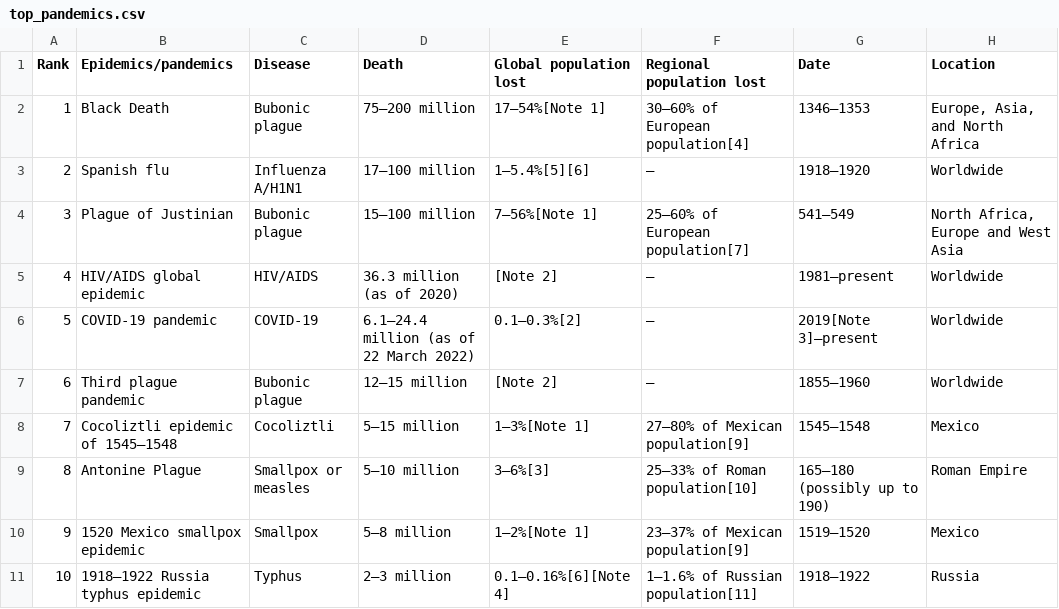
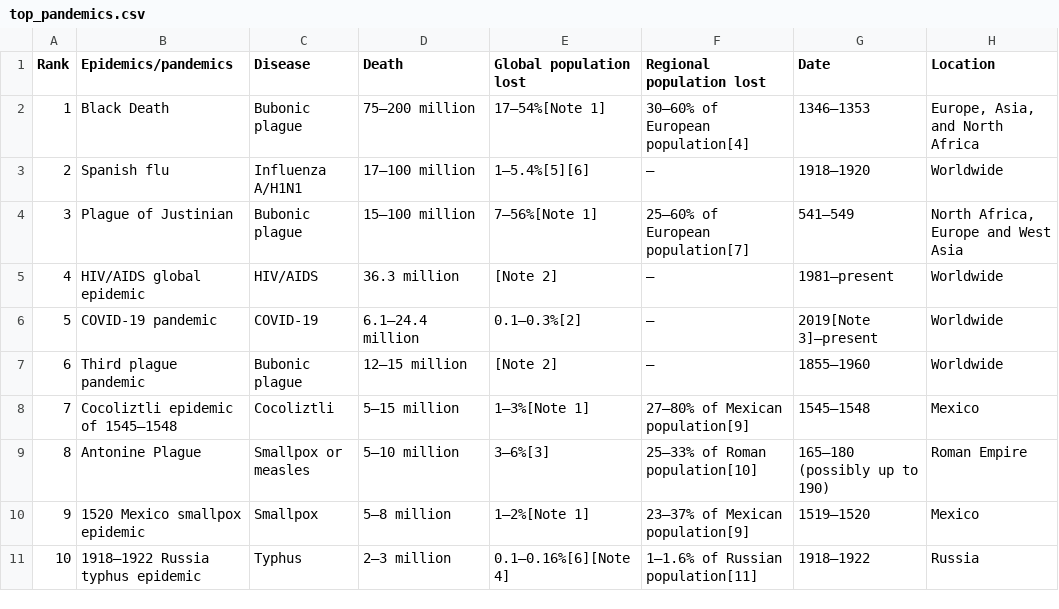
Before and after one commit to neuralmartix/Pandemic-Research, a CSV file: top_pandemics.csv, drawn as a sheet; only a part is shown.

```diff
--- a/top_pandemics.csv
+++ b/top_pandemics.csv
@@ -4,4 +4,4 @@ Rank,Epidemics/pandemics,Disease,Death,Global population lost,Regional populatio
 3,Plague of Justinian,Bubonic plague,15–100 million,7–56%[Note 1],25–60% of European population[7],541–549,"North Africa, Europe and West Asia"
-4,HIV/AIDS global epidemic,HIV/AIDS,36.3 million (as of 2020),[Note 2],–,1981–present,Worldwide
-5,COVID-19 pandemic,COVID-19,6.1–24.4 million (as of 22 March 2022),0.1–0.3%[2],–,2019[Note 3]–present,Worldwide
+4,HIV/AIDS global epidemic,HIV/AIDS,36.3 million,[Note 2],–,1981–present,Worldwide
+5,COVID-19 pandemic,COVID-19,6.1–24.4 million,0.1–0.3%[2],–,2019[Note 3]–present,Worldwide
 6,Third plague pandemic,Bubonic plague,12–15 million,[Note 2],–,1855–1960,Worldwide
```
Also changed, not shown: 1 other file.
